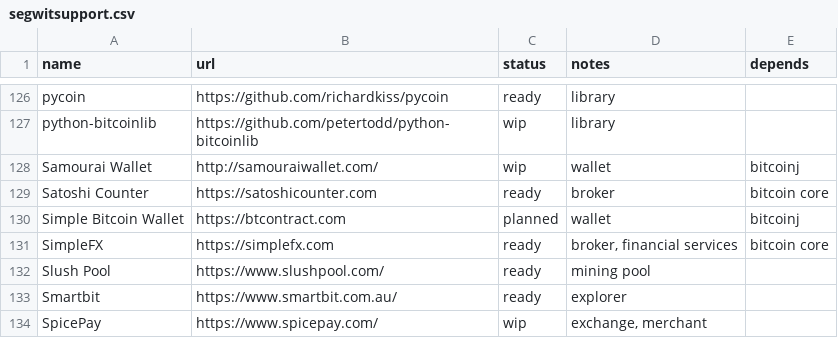
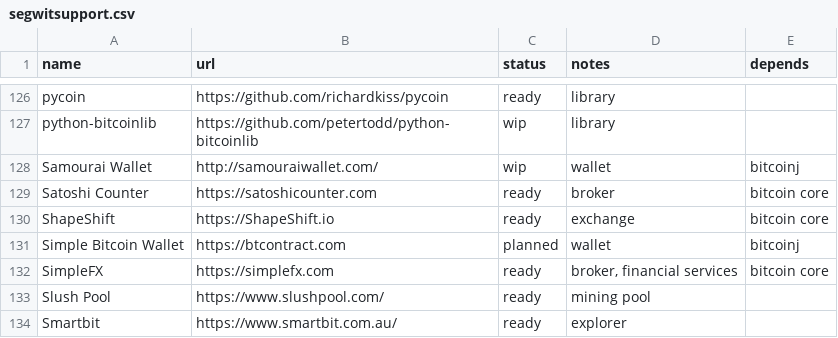
Before and after one commit to bitcoin-core/bitcoincore.org, a CSV file: _data/segwitsupport.csv, drawn as a sheet; only a part is shown, gaps mark what is left out; the shorter side is filled out with more unchanged rows.

Commit message:
Add ShapeShift.io
ShapeShift.io recently added segwit support.

```diff
--- a/_data/segwitsupport.csv
+++ b/_data/segwitsupport.csv
@@ -129,2 +129,3 @@ Samourai Wallet,http://samouraiwallet.com/,wip,wallet,bitcoinj
 Satoshi Counter,https://satoshicounter.com,ready,broker,bitcoin core
+ShapeShift,https://ShapeShift.io,ready,exchange,bitcoin core,
 Simple Bitcoin Wallet,https://btcontract.com,planned,wallet,bitcoinj
```
